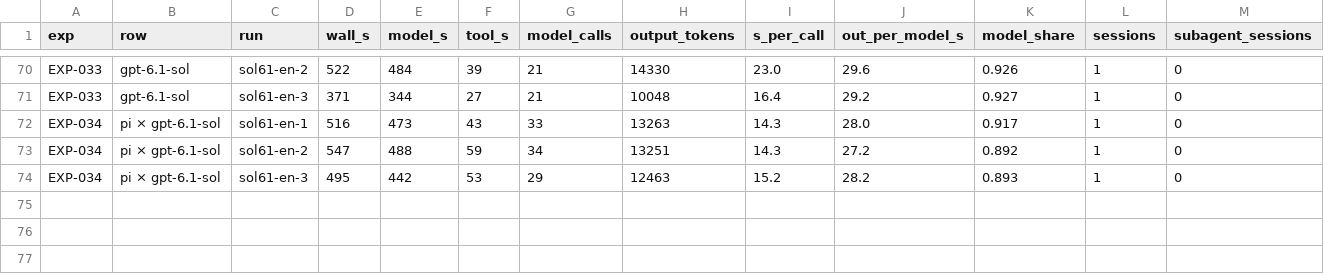
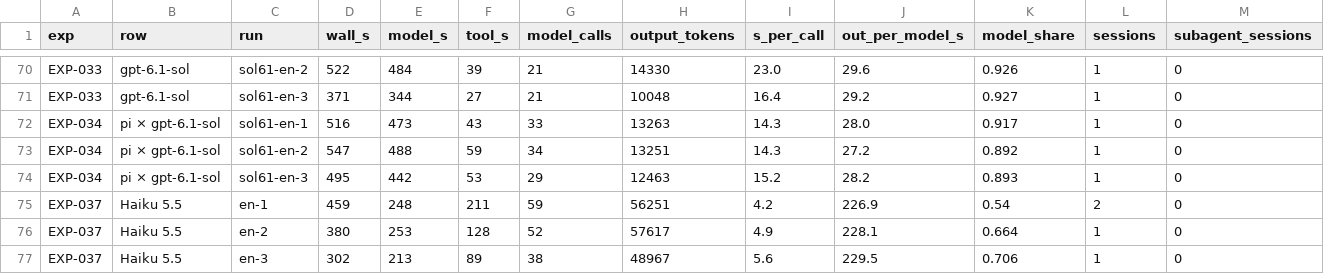
Before and after one commit to roboco-io/coding-agent-benchmark, a CSV file: analysis/latency/runs.csv, drawn as a sheet; only a part is shown, gaps mark what is left out; rows hold the shown columns only; the diff names each change by its address in the sheet, - before the commit and + after, or states it on an @@ line.

```diff
--- a/analysis/latency/runs.csv
+++ b/analysis/latency/runs.csv
+row 75: EXP-037 | Haiku 5.5 | en-1 | 459 | 248 | 211 | 59 | 56251 | 4.2 | 226.9 | 0.54 | 2 | 0
+row 76: EXP-037 | Haiku 5.5 | en-2 | 380 | 253 | 128 | 52 | 57617 | 4.9 | 228.1 | 0.664 | 1 | 0
+row 77: EXP-037 | Haiku 5.5 | en-3 | 302 | 213 | 89 | 38 | 48967 | 5.6 | 229.5 | 0.706 | 1 | 0
```
Also changed, not shown: 2 other files.
